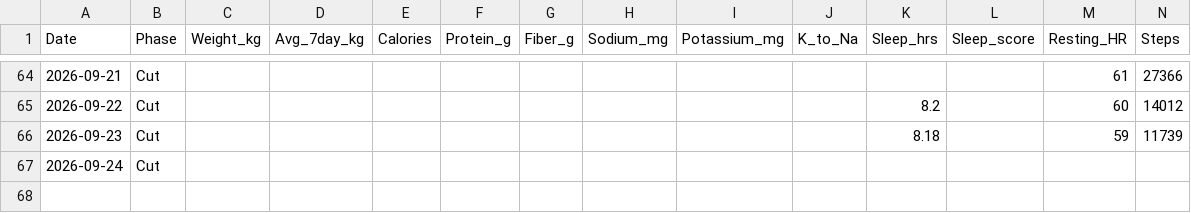
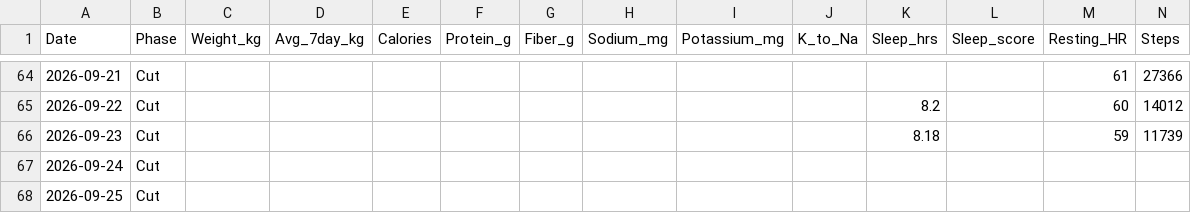
Before and after one commit to zyrxun/body-and-mind, a CSV file: tracker.csv, drawn as a sheet; only a part is shown, gaps mark what is left out; rows hold the shown columns only; the diff names each change by its address in the sheet, - before the commit and + after, or states it on an @@ line.

Commit message:
auto: health sync

```diff
--- a/tracker.csv
+++ b/tracker.csv
+row 68: 2026-09-25 | Cut
```
